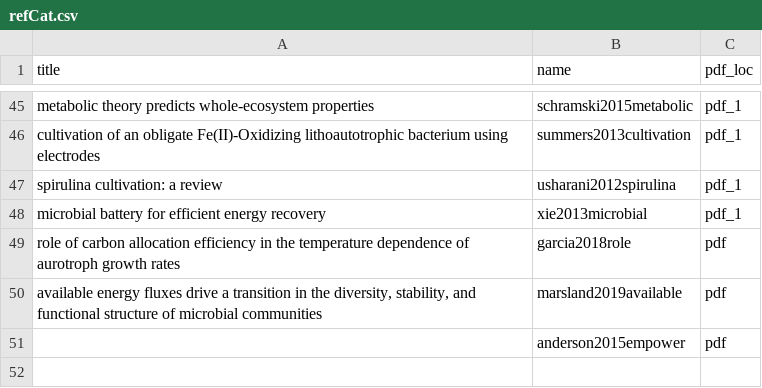
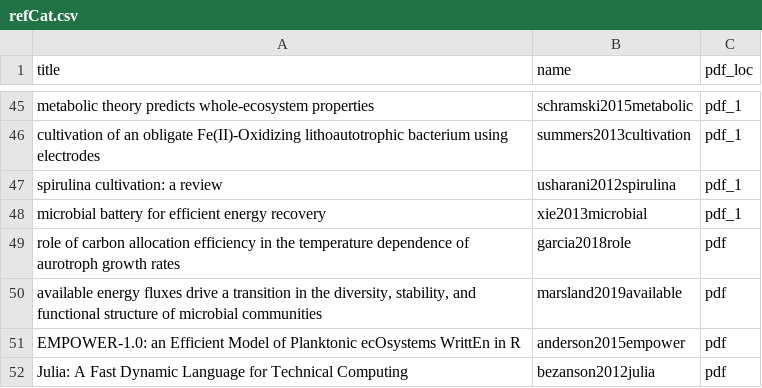
Before and after one commit to ph-u/PhyBac_C-Capture, a CSV file: sandbox/refCat.csv, drawn as a sheet; only a part is shown, gaps mark what is left out.

Commit message:
ipynb on model replication

```diff
--- a/sandbox/refCat.csv
+++ b/sandbox/refCat.csv
@@ -50,2 +50,3 @@ role of carbon allocation efficiency in the temperature dependence of aurotroph
 "available energy fluxes drive a transition in the diversity, stability, and functional structure of microbial communities",marsland2019available,pdf
-,anderson2015empower,pdf
+EMPOWER-1.0: an Efficient Model of Planktonic ecOsystems WrittEn in R,anderson2015empower,pdf
+Julia: A Fast Dynamic Language for Technical Computing,bezanson2012julia,pdf
```
Also changed, not shown: 2 other files.
